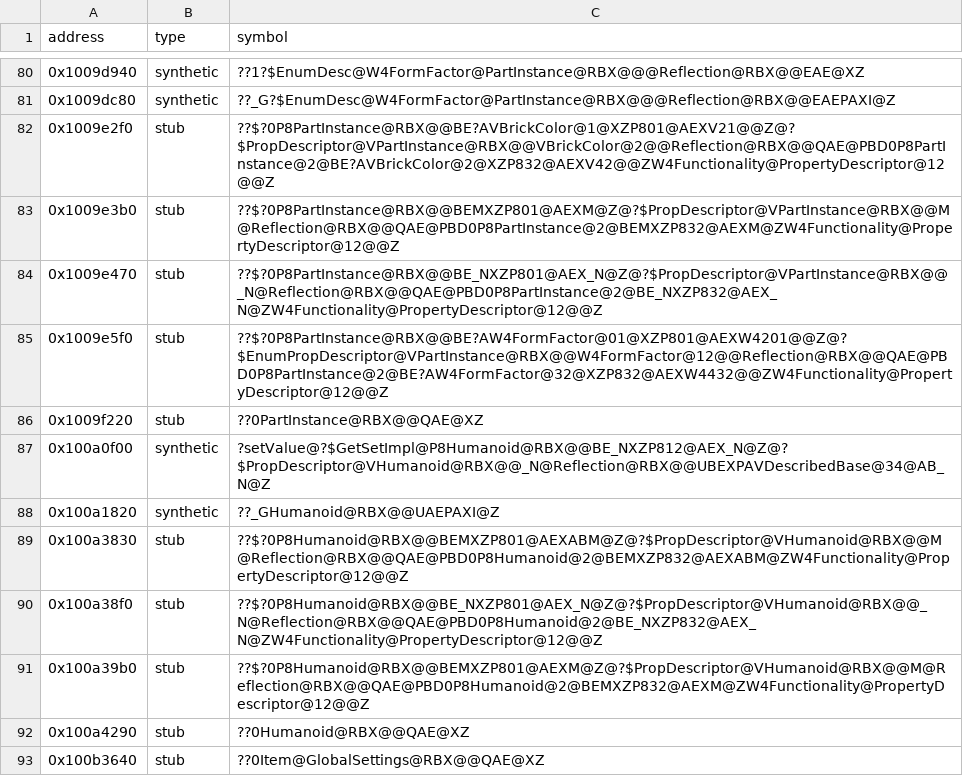
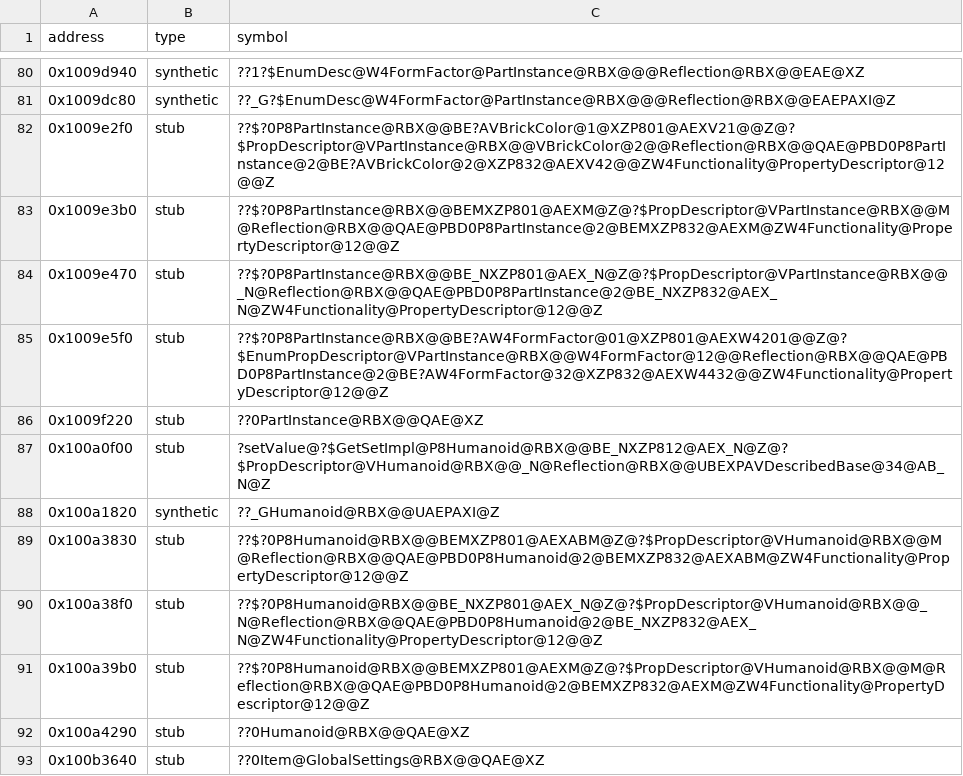
Before and after one commit to Asphaltian/OpenRBX, a CSV file: reccmp/webservice-synthetic.csv, drawn as a sheet; only a part is shown, gaps mark what is left out.

```diff
--- a/reccmp/webservice-synthetic.csv
+++ b/reccmp/webservice-synthetic.csv
@@ -86,3 +86,3 @@ address,type,symbol
 0x1009f220,stub,??0PartInstance@RBX@@QAE@XZ
-0x100a0f00,synthetic,?setValue@?$GetSetImpl@P8Humanoid@RBX@@BE_NXZP812@AEX_N@Z@?$PropDescriptor@VHumanoid@RBX@@_N@Reflection@RBX@@UBEXPAVDescribedBase@34@AB_N@Z
+0x100a0f00,stub,?setValue@?$GetSetImpl@P8Humanoid@RBX@@BE_NXZP812@AEX_N@Z@?$PropDescriptor@VHumanoid@RBX@@_N@Reflection@RBX@@UBEXPAVDescribedBase@34@AB_N@Z
 0x100a1820,synthetic,??_GHumanoid@RBX@@UAEPAXI@Z
```
Also changed, not shown: 3 other files.
